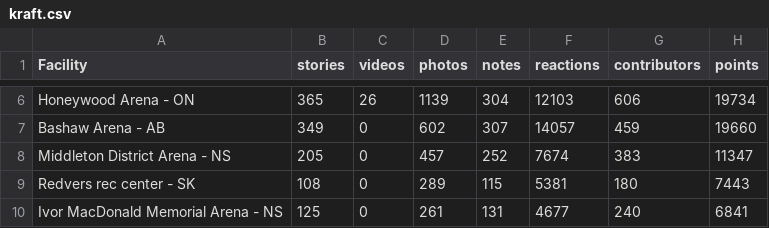
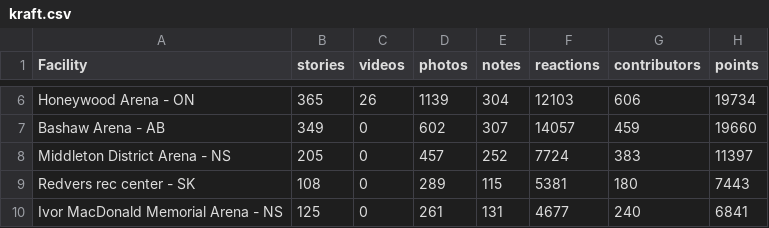
Before and after one commit to madgetr/hockeyville, a CSV file: data/kraft.csv, drawn as a sheet; only a part is shown, gaps mark what is left out.

```diff
--- a/data/kraft.csv
+++ b/data/kraft.csv
@@ -7,3 +7,3 @@ Honeywood Arena - ON,365,26,1139,304,12103,606,19734
 Bashaw Arena - AB,349,0,602,307,14057,459,19660
-Middleton District Arena - NS,205,0,457,252,7674,383,11347
+Middleton District Arena - NS,205,0,457,252,7724,383,11397
 Redvers rec center - SK,108,0,289,115,5381,180,7443
```
Also changed, not shown: 4 other files.
